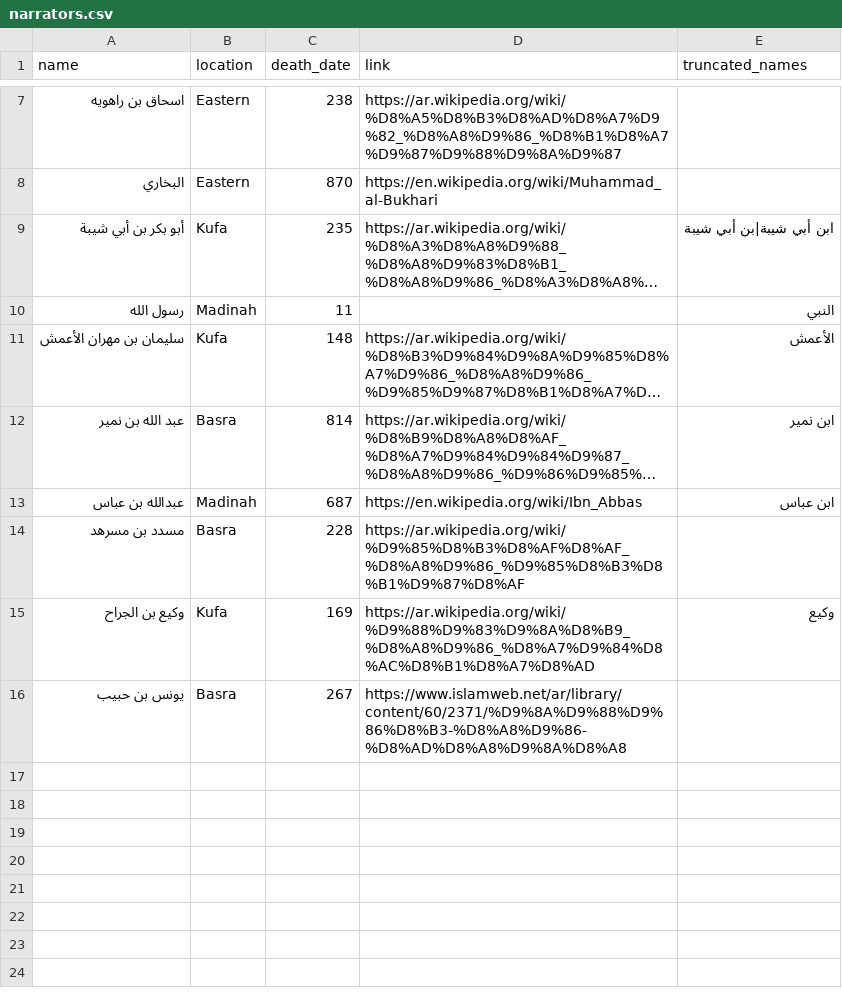
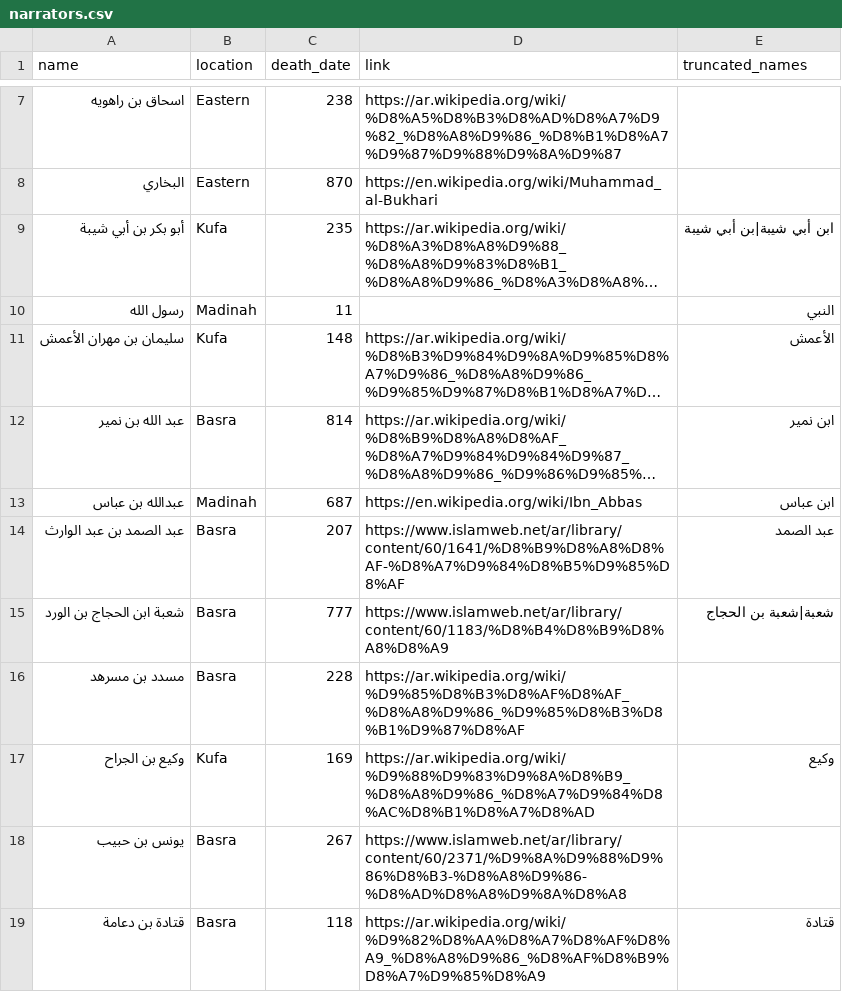
Before and after one commit to drskoolie/pyicma, a CSV file: data/narrators.csv, drawn as a sheet; only a part is shown, gaps mark what is left out; long unchanged cells end in …; the diff names each change by its address in the sheet, - before the commit and + after, or states it on an @@ line.

Commit message:
Add a couple more narrators

```diff
--- a/data/narrators.csv
+++ b/data/narrators.csv
+row 14: عبد الصمد بن عبد الوارث | Basra | 207 | https://www.islamweb.net/ar/library/content/60/1641/%D8%B9%D8%A8%D8%AF-%D8%A7%D9%84%D8%B5%D9%85%D8%AF | عبد الصمد
+row 15: شعبة ابن الحجاج بن الورد | Basra | 777 | https://www.islamweb.net/ar/library/content/60/1183/%D8%B4%D8%B9%D8%A8%D8%A9 | شعبة|شعبة بن الحجاج
+row 19: قتادة بن دعامة | Basra | 118 | https://ar.wikipedia.org/wiki/%D9%82%D8%AA%D8%A7%D8%AF%D8%A9_%D8%A8%D9%86_%D8%AF%D8%B9%D8%A7%D9%85%D8%A9 | قتادة
```
